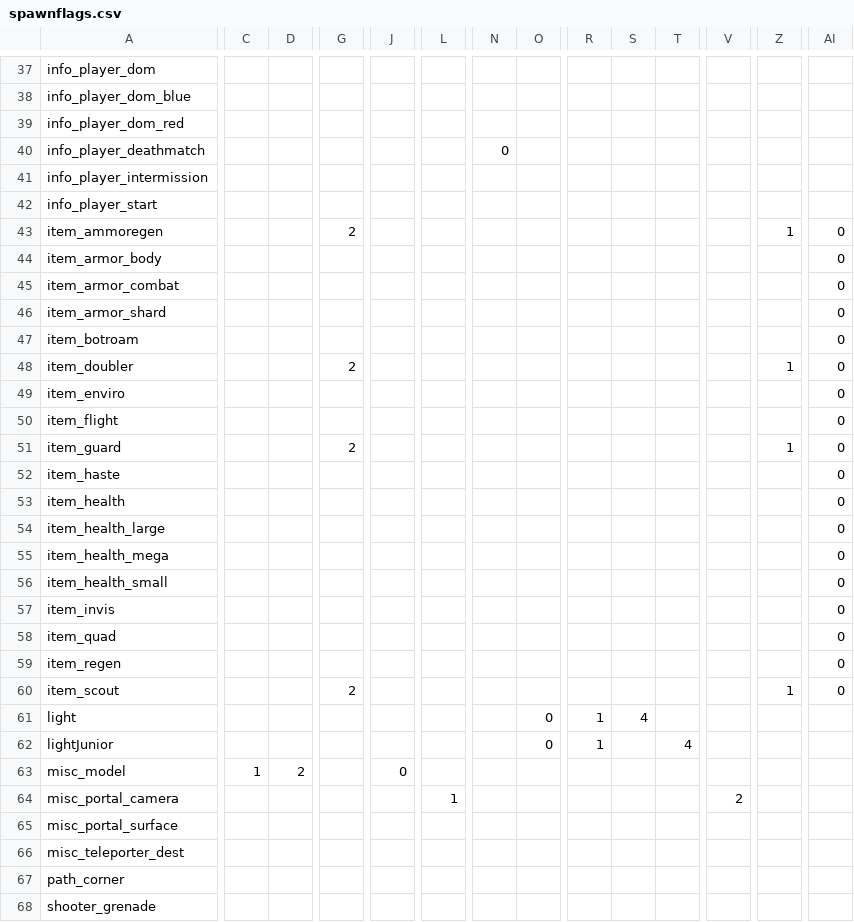
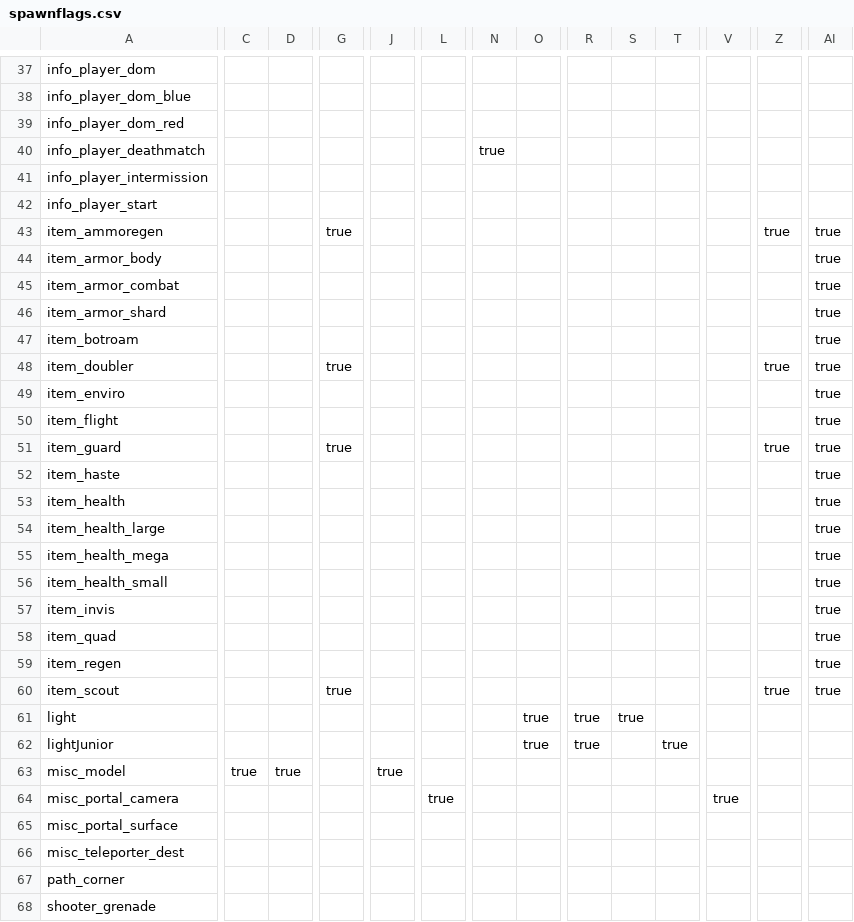
Before and after one commit to sago007/oagamepack, a CSV file: scripts/spawnflags.csv, drawn as a sheet; only a part is shown, gaps mark what is left out; the diff covers the shown part only; the diff names each change by its address in the sheet, - before the commit and + after, or states it on an @@ line.

Commit message:
Update spawnflags.csv

```diff
--- a/scripts/spawnflags.csv
+++ b/scripts/spawnflags.csv
-N40: 0
+N40: true
-G43: 2
+G43: true
-Z43: 1
+Z43: true
-AI43:AI60: 0
+AI43:AI60: true
-G48: 2
+G48: true
-Z48: 1
+Z48: true
-G51: 2
+G51: true
-Z51: 1
+Z51: true
-G60: 2
+G60: true
-Z60: 1
+Z60: true
-O61:O62: 0
+O61:O62: true
-R61:R62: 1
+R61:R62: true
-S61: 4
+S61: true
-T62: 4
+T62: true
-C63: 1
+C63: true
-D63: 2
+D63: true
-J63: 0
+J63: true
-L64: 1
+L64: true
-V64: 2
+V64: true
```
Also changed, not shown: 56 edited cells elsewhere in this file.
